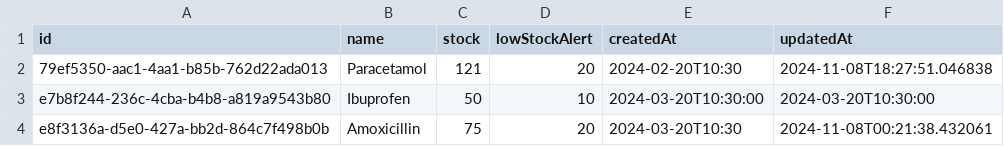
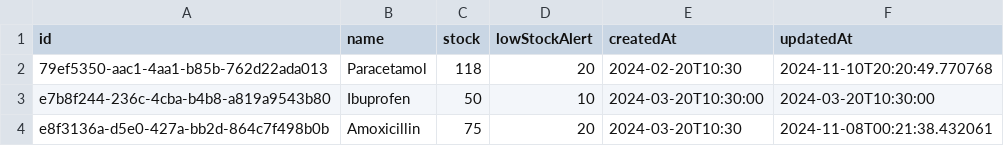
Before and after one commit to RussellArvin/Hospital-Management-System, a CSV file: data/medicine.csv, drawn as a sheet.

```diff
--- a/data/medicine.csv
+++ b/data/medicine.csv
@@ -1,3 +1,3 @@
 id,name,stock,lowStockAlert,createdAt,updatedAt
-79ef5350-aac1-4aa1-b85b-762d22ada013,Paracetamol,121,20,2024-02-20T10:30,2024-11-08T18:27:51.046838
+79ef5350-aac1-4aa1-b85b-762d22ada013,Paracetamol,118,20,2024-02-20T10:30,2024-11-10T20:20:49.770768
 e7b8f244-236c-4cba-b4b8-a819a9543b80,Ibuprofen,50,10,2024-03-20T10:30:00,2024-03-20T10:30:00
```
Also changed, not shown: data/appointments.csv, data/patients.csv, 25 other files.
